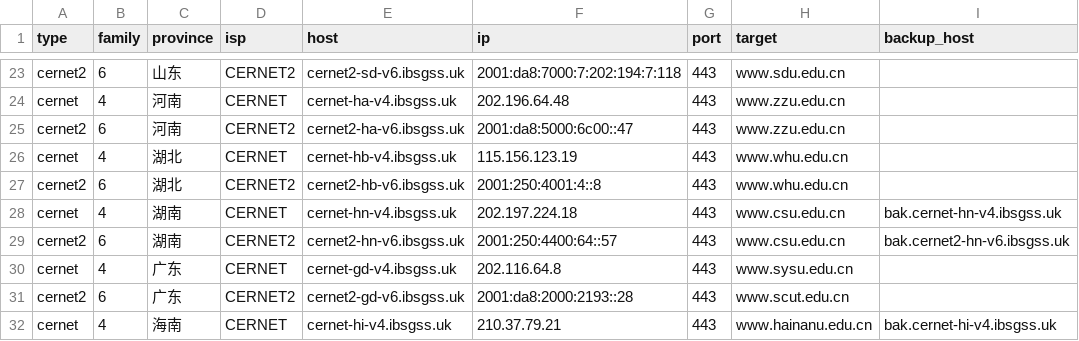
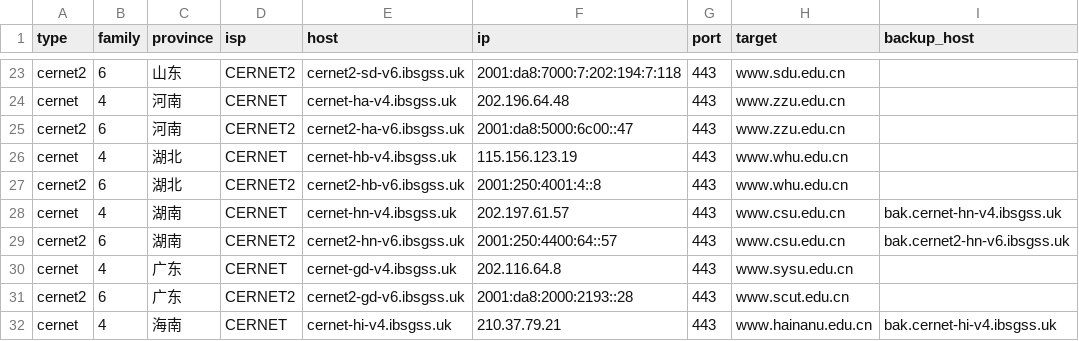
Before and after one commit to Tozward/TcpQuality, a TSV file: nodes/cernet.tsv, drawn as a sheet; only a part is shown, gaps mark what is left out; the diff names each change by its address in the sheet, - before the commit and + after, or states it on an @@ line.

```diff
--- a/nodes/cernet.tsv
+++ b/nodes/cernet.tsv
-F28 (ip): 202.197.224.18
+F28 (ip): 202.197.61.57
```
Also changed, not shown: nodes/all.tsv, nodes/cdn.tsv, 3 other files.
